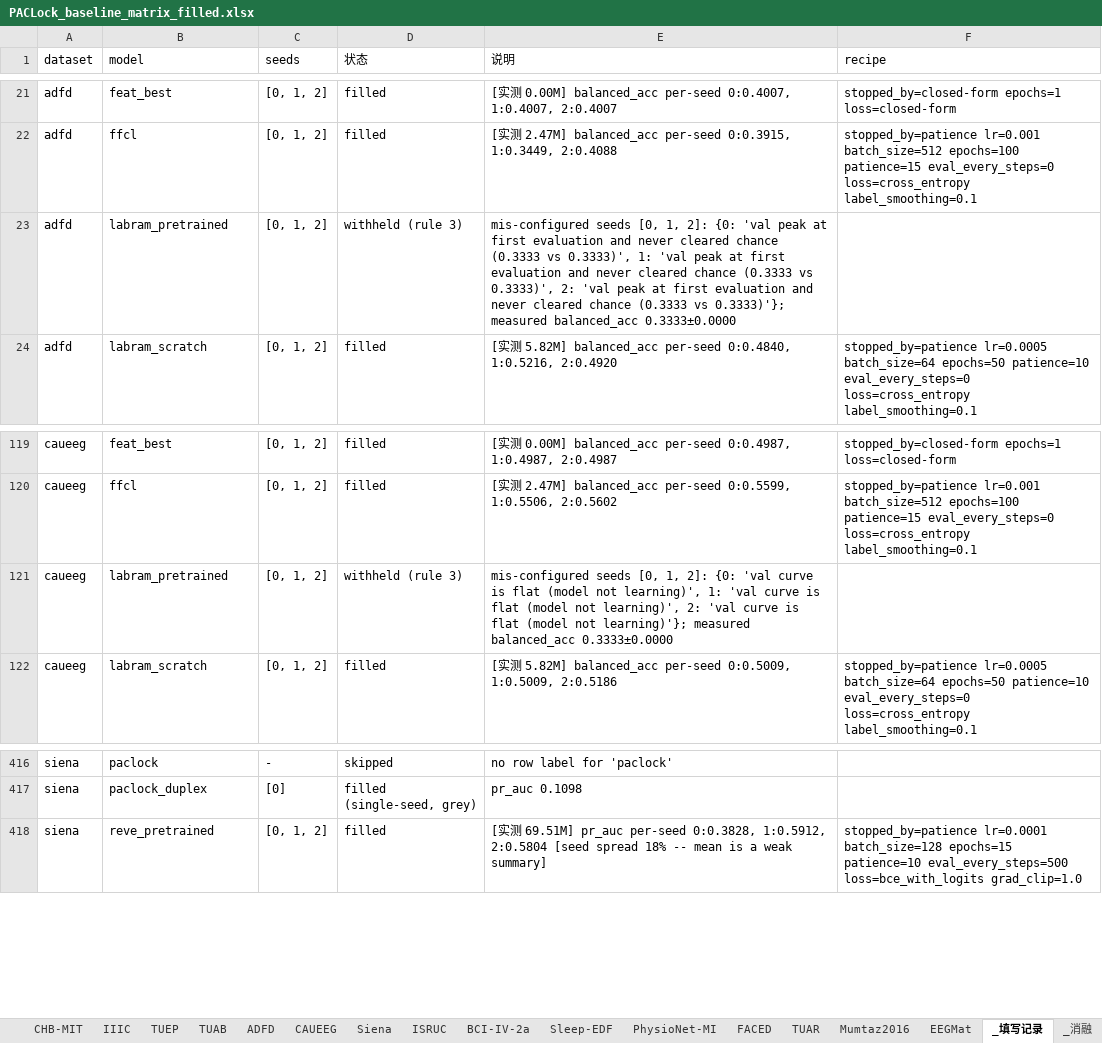
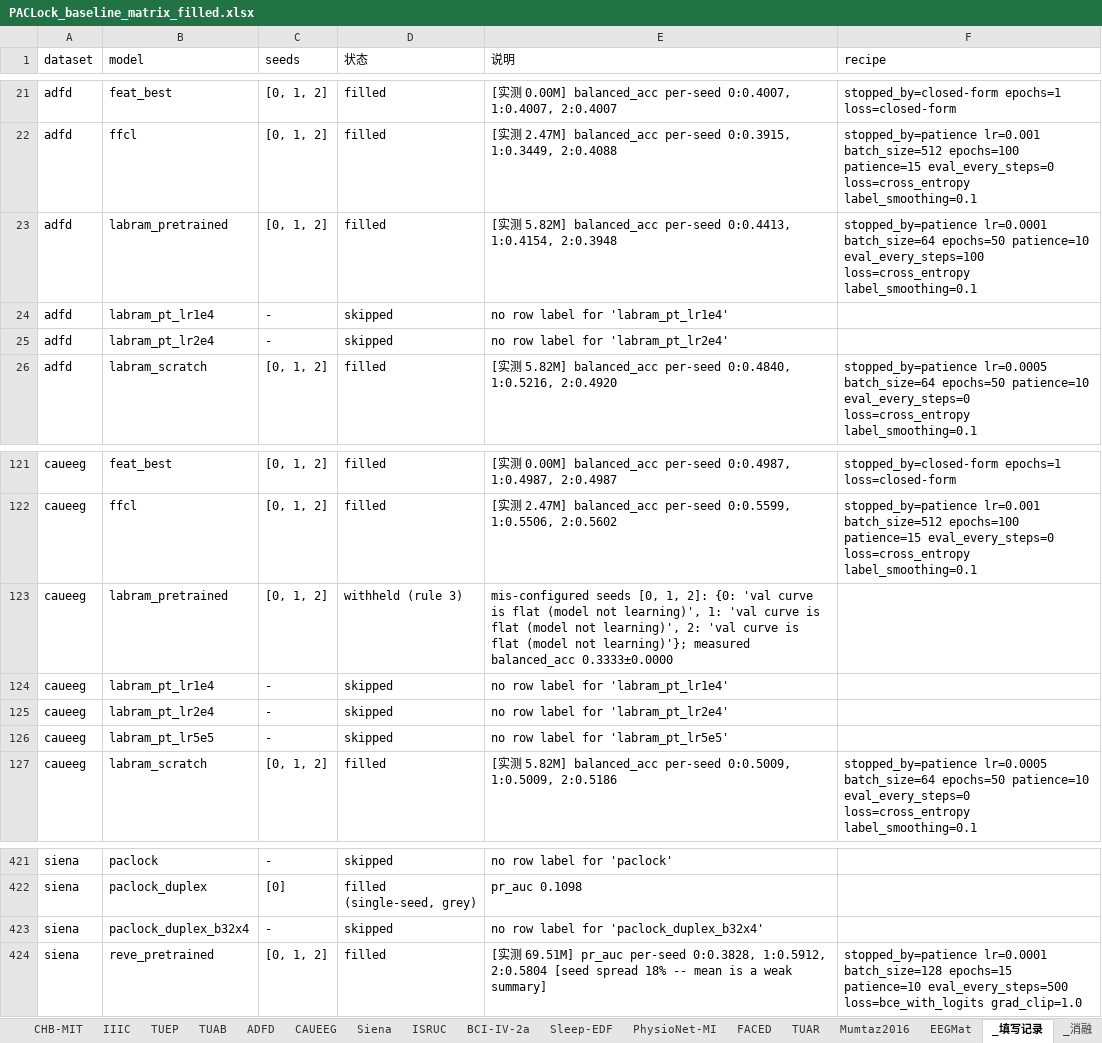
Before and after one commit to Joni-z/PACLock, an Excel workbook: results/PACLock_baseline_matrix_filled.xlsx, sheet _填写记录, drawn as a sheet; only a part is shown, gaps mark what is left out; values as stored, in another font and other column widths than the file's, no borders; the diff names each change by its address in the sheet, - before the commit and + after, or states it on an @@ line.

```diff
--- a/results/PACLock_baseline_matrix_filled.xlsx (sheet _填写记录)
+++ b/results/PACLock_baseline_matrix_filled.xlsx (sheet _填写记录)
-D23 (状态): withheld (rule 3)
+D23 (状态): filled
-E23 (说明): mis-configured seeds [0, 1, 2]: {0: 'val peak at first evaluation and never cleared chance (0.3333 vs 0.3333)', 1: 'val peak at first evaluation and never cleared chance (0.3333 vs 0.3333)', 2: 'val peak at first evaluation and never cleared chance (0.3333 vs 0.3333)'}; measured balanced_acc 0.3333±0.0000
+E23 (说明): [实测 5.82M] balanced_acc per-seed 0:0.4413, 1:0.4154, 2:0.3948
-F23 (recipe): (empty)
+F23 (recipe): stopped_by=patience lr=0.0001 batch_size=64 epochs=50 patience=10 eval_every_steps=100 loss=cross_entropy label_smoothing=0.1
+row 24: adfd | labram_pt_lr1e4 | - | skipped | no row label for 'labram_pt_lr1e4'
+row 25: adfd | labram_pt_lr2e4 | - | skipped | no row label for 'labram_pt_lr2e4'
+row 124: caueeg | labram_pt_lr1e4 | - | skipped | no row label for 'labram_pt_lr1e4'
+row 125: caueeg | labram_pt_lr2e4 | - | skipped | no row label for 'labram_pt_lr2e4'
+row 126: caueeg | labram_pt_lr5e5 | - | skipped | no row label for 'labram_pt_lr5e5'
+row 423: siena | paclock_duplex_b32x4 | - | skipped | no row label for 'paclock_duplex_b32x4'
```
Also changed, not shown: sheet ADFD, 2 other files.
